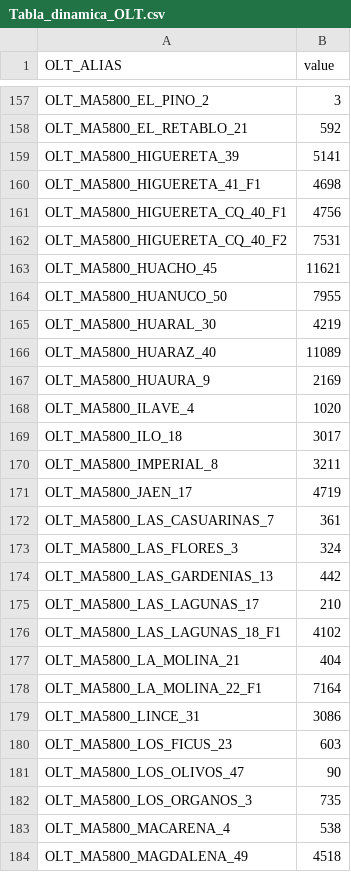
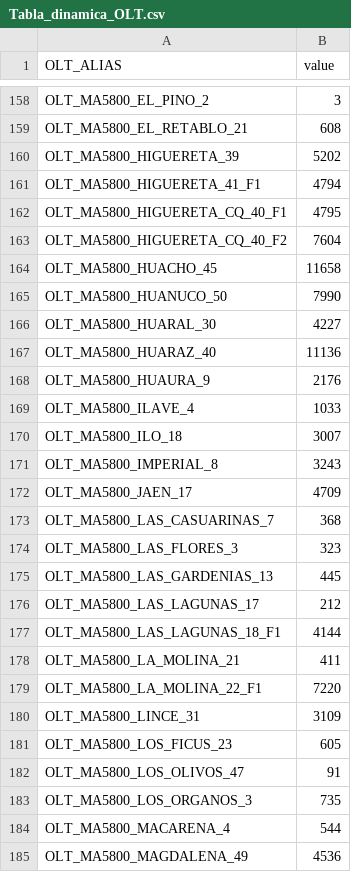
Before and after one commit to CardenasGalarza/streamprueba2, a CSV file: PLANTA_GPON/Tabla_dinamica_OLT.csv, drawn as a sheet; only a part is shown, gaps mark what is left out; addresses are those after the commit; the diff covers the shown part only; the diff names each change by its address in the sheet, - before the commit and + after, or states it on an @@ line.

```diff
--- a/PLANTA_GPON/Tabla_dinamica_OLT.csv
+++ b/PLANTA_GPON/Tabla_dinamica_OLT.csv
-B159 (value): 592
+B159 (value): 608
-B160 (value): 5141
+B160 (value): 5202
-B161 (value): 4698
+B161 (value): 4794
-B162 (value): 4756
+B162 (value): 4795
-B163 (value): 7531
+B163 (value): 7604
-B164 (value): 11621
+B164 (value): 11658
-B165 (value): 7955
+B165 (value): 7990
-B166 (value): 4219
+B166 (value): 4227
-B167 (value): 11089
+B167 (value): 11136
-B168 (value): 2169
+B168 (value): 2176
-B169 (value): 1020
+B169 (value): 1033
-B170 (value): 3017
+B170 (value): 3007
-B171 (value): 3211
+B171 (value): 3243
-B172 (value): 4719
+B172 (value): 4709
-B173 (value): 361
+B173 (value): 368
-B174 (value): 324
+B174 (value): 323
-B175 (value): 442
+B175 (value): 445
-B176 (value): 210
+B176 (value): 212
-B177 (value): 4102
+B177 (value): 4144
-B178 (value): 404
+B178 (value): 411
-B179 (value): 7164
+B179 (value): 7220
-B180 (value): 3086
+B180 (value): 3109
-B181 (value): 603
+B181 (value): 605
-B182 (value): 90
+B182 (value): 91
-B184 (value): 538
+B184 (value): 544
-B185 (value): 4518
+B185 (value): 4536
```
Also changed, not shown: 3 added rows and 135 edited cells elsewhere in this file.
